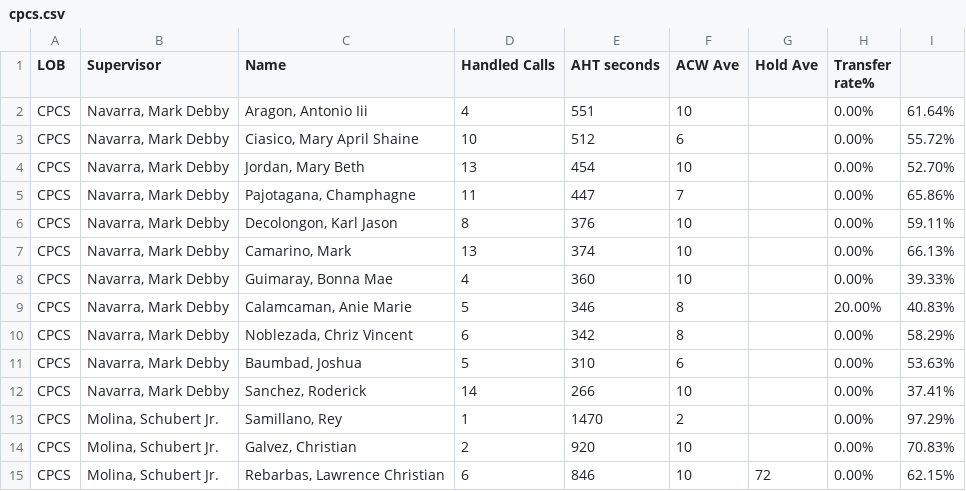
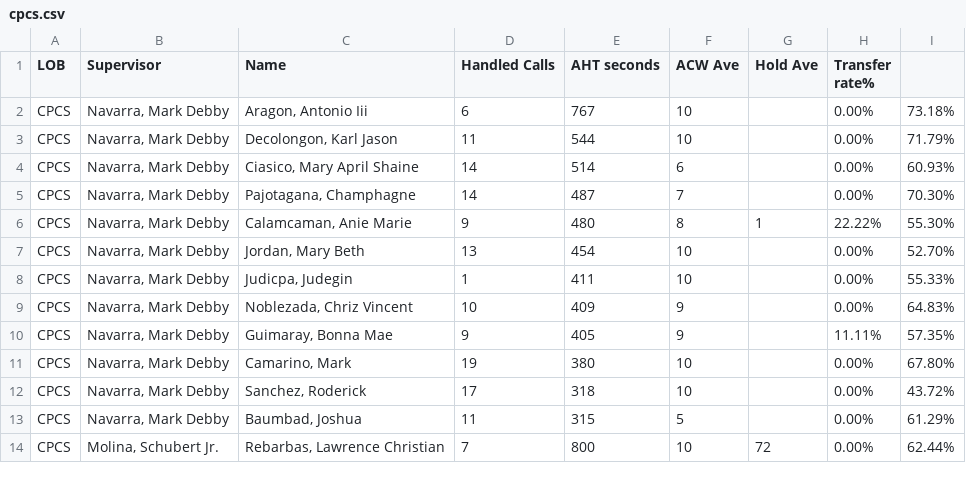
Before and after one commit to CGS-J/CPCS-AHT, a CSV file: cpcs.csv, drawn as a sheet; only a part is shown; the diff covers the shown part only.

```diff
--- a/cpcs.csv
+++ b/cpcs.csv
@@ -1,15 +1,14 @@
 LOB,Supervisor,Name ,Handled Calls ,AHT seconds,ACW Ave,Hold Ave,Transfer rate%,
-CPCS,"Navarra, Mark Debby","Aragon, Antonio Iii",4,551,10,,0.00%,61.64%
-CPCS,"Navarra, Mark Debby","Ciasico, Mary April Shaine",10,512,6,,0.00%,55.72%
+CPCS,"Navarra, Mark Debby","Aragon, Antonio Iii",6,767,10,,0.00%,73.18%
+CPCS,"Navarra, Mark Debby","Decolongon, Karl Jason",11,544,10,,0.00%,71.79%
+CPCS,"Navarra, Mark Debby","Ciasico, Mary April Shaine",14,514,6,,0.00%,60.93%
+CPCS,"Navarra, Mark Debby","Pajotagana, Champhagne",14,487,7,,0.00%,70.30%
+CPCS,"Navarra, Mark Debby","Calamcaman, Anie Marie",9,480,8,1,22.22%,55.30%
 CPCS,"Navarra, Mark Debby","Jordan, Mary Beth",13,454,10,,0.00%,52.70%
-CPCS,"Navarra, Mark Debby","Pajotagana, Champhagne",11,447,7,,0.00%,65.86%
-CPCS,"Navarra, Mark Debby","Decolongon, Karl Jason",8,376,10,,0.00%,59.11%
-CPCS,"Navarra, Mark Debby","Camarino, Mark",13,374,10,,0.00%,66.13%
-CPCS,"Navarra, Mark Debby","Guimaray, Bonna Mae",4,360,10,,0.00%,39.33%
-CPCS,"Navarra, Mark Debby","Calamcaman, Anie Marie",5,346,8,,20.00%,40.83%
-CPCS,"Navarra, Mark Debby","Noblezada, Chriz Vincent",6,342,8,,0.00%,58.29%
-CPCS,"Navarra, Mark Debby","Baumbad, Joshua",5,310,6,,0.00%,53.63%
-CPCS,"Navarra, Mark Debby","Sanchez, Roderick",14,266,10,,0.00%,37.41%
-CPCS,"Molina, Schubert Jr.","Samillano, Rey",1,1470,2,,0.00%,97.29%
-CPCS,"Molina, Schubert Jr.","Galvez, Christian",2,920,10,,0.00%,70.83%
-CPCS,"Molina, Schubert Jr.","Rebarbas, Lawrence Christian",6,846,10,72,0.00%,62.15%
+CPCS,"Navarra, Mark Debby","Judicpa, Judegin",1,411,10,,0.00%,55.33%
+CPCS,"Navarra, Mark Debby","Noblezada, Chriz Vincent",10,409,9,,0.00%,64.83%
+CPCS,"Navarra, Mark Debby","Guimaray, Bonna Mae",9,405,9,,11.11%,57.35%
+CPCS,"Navarra, Mark Debby","Camarino, Mark",19,380,10,,0.00%,67.80%
+CPCS,"Navarra, Mark Debby","Sanchez, Roderick",17,318,10,,0.00%,43.72%
+CPCS,"Navarra, Mark Debby","Baumbad, Joshua",11,315,5,,0.00%,61.29%
+CPCS,"Molina, Schubert Jr.","Rebarbas, Lawrence Christian",7,800,10,72,0.00%,62.44%
```
Also changed, not shown: 5 added rows, 2 removed rows and 14 edited cells elsewhere in this file, cpcsAHT.csv, 1 other file.
